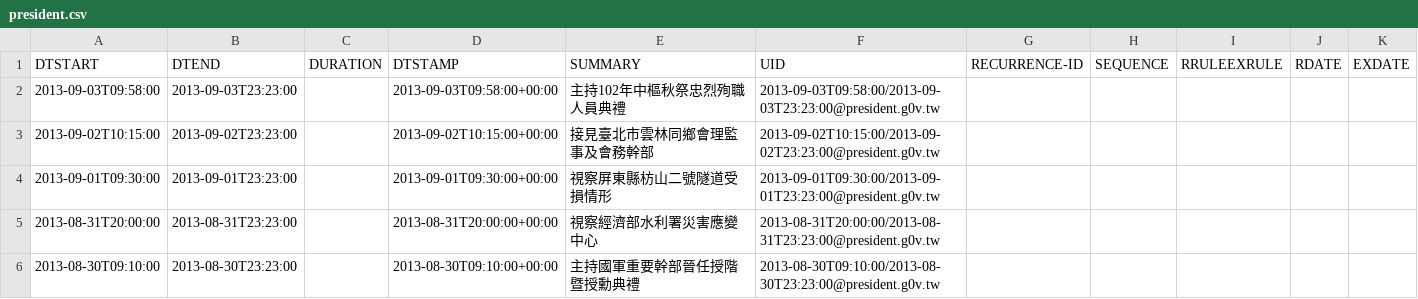
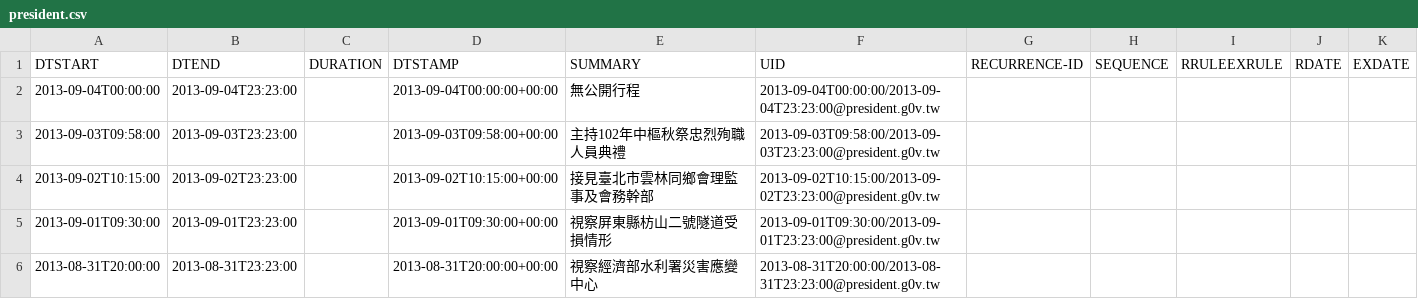
Before and after one commit to g0v-data/president, a CSV file: president_schedules/president.csv, drawn as a sheet; only a part is shown; the shorter side is filled out with more unchanged rows.

Commit message:
autocommit with president_process.py "f8af32c88b1f2b92b422ef7c0ab6fbe3c8652c13"

```diff
--- a/president_schedules/president.csv
+++ b/president_schedules/president.csv
@@ -1,2 +1,3 @@
 "DTSTART","DTEND","DURATION","DTSTAMP","SUMMARY","UID","RECURRENCE-ID","SEQUENCE","RRULEEXRULE","RDATE","EXDATE"
+"2013-09-04T00:00:00","2013-09-04T23:23:00","","2013-09-04T00:00:00+00:00","無公開行程","2013-09-04T00:00:00/2013-09-04T23:23:00@president.g0v.tw","","","","",""
 "2013-09-03T09:58:00","2013-09-03T23:23:00","","2013-09-03T09:58:00+00:00","主持102年中樞秋祭忠烈殉職人員典禮","2013-09-03T09:58:00/2013-09-03T23:23:00@president.g0v.tw","","","","",""
```
